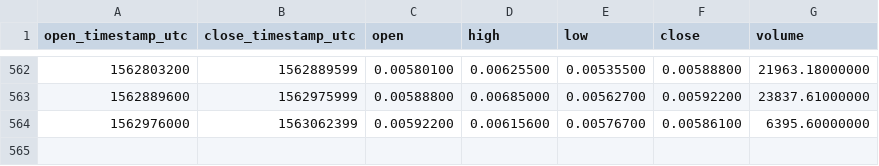
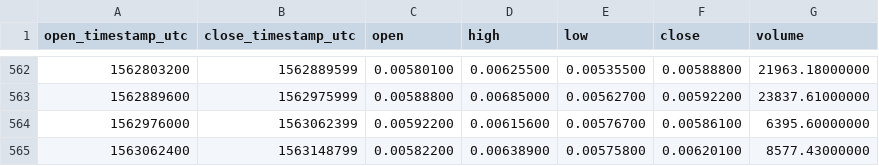
Before and after one commit to cryptobigbro/binance-LUNETH, a CSV file: binance-LUNETH-1d.csv, drawn as a sheet; only a part is shown, gaps mark what is left out; the diff names each change by its address in the sheet, - before the commit and + after, or states it on an @@ line.

Commit message:
Update OHLCV data.

```diff
--- a/binance-LUNETH-1d.csv
+++ b/binance-LUNETH-1d.csv
+row 565: 1563062400 | 1563148799 | 0.00582200 | 0.00638900 | 0.00575800 | 0.00620100 | 8577.43000000
```
Also changed, not shown: 1 other file.
